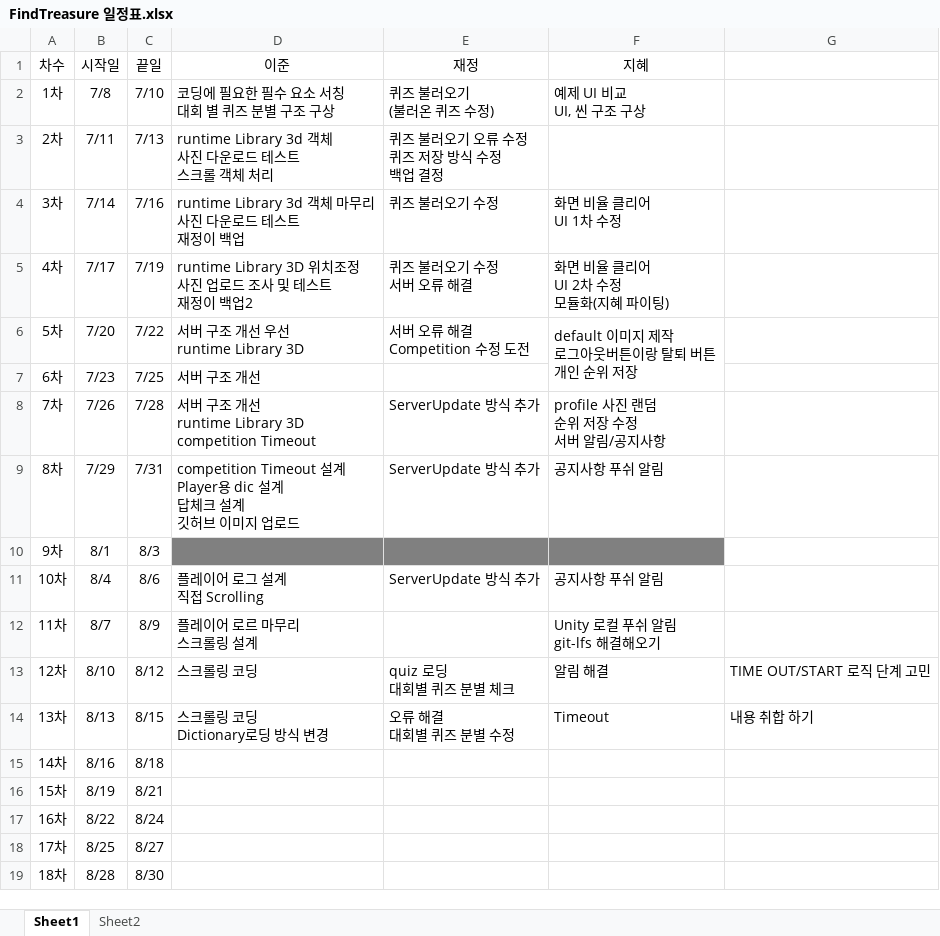
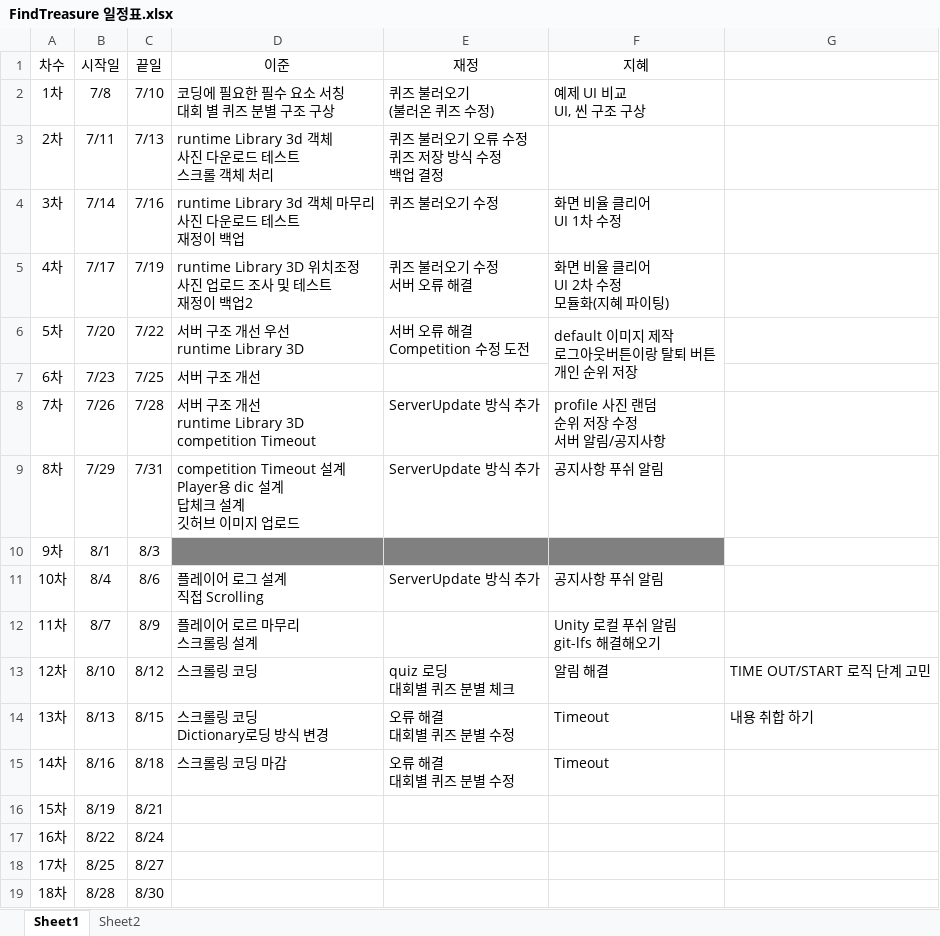
Before and after one commit to teamskh/REPORT, an Excel workbook: FindTreasure 일정표.xlsx, sheet Sheet1, drawn as a sheet; values as stored, in another font and other column widths than the file's, no borders; ↵ is a line break in a cell; the diff names each change by its address in the sheet, - before the commit and + after, or states it on an @@ line.

```diff
--- a/FindTreasure 일정표.xlsx (sheet Sheet1)
+++ b/FindTreasure 일정표.xlsx (sheet Sheet1)
-D15 (이준): (empty)
+D15 (이준): 스크롤링 코딩 마감
-E15 (재정): (empty)
+E15 (재정): 오류 해결 ↵ 대회별 퀴즈 분별 수정
-F15 (지혜): (empty)
+F15 (지혜): Timeout
```
Also changed, not shown: sheet Sheet2.
